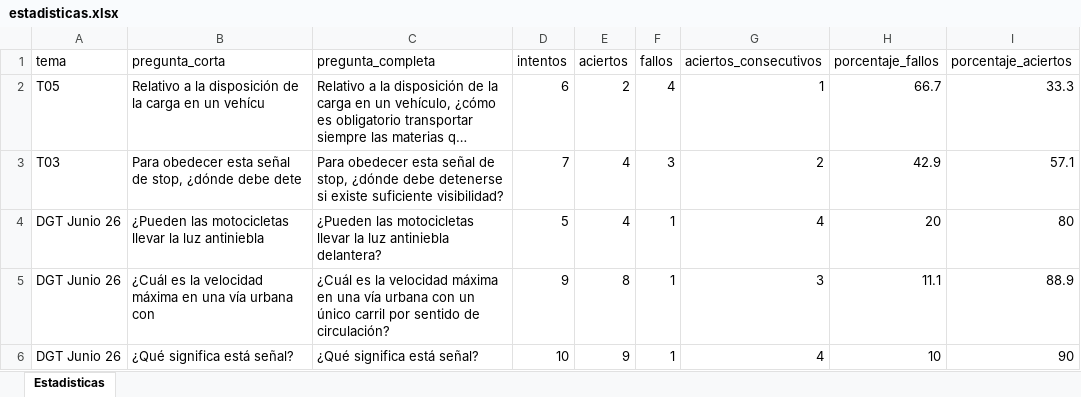
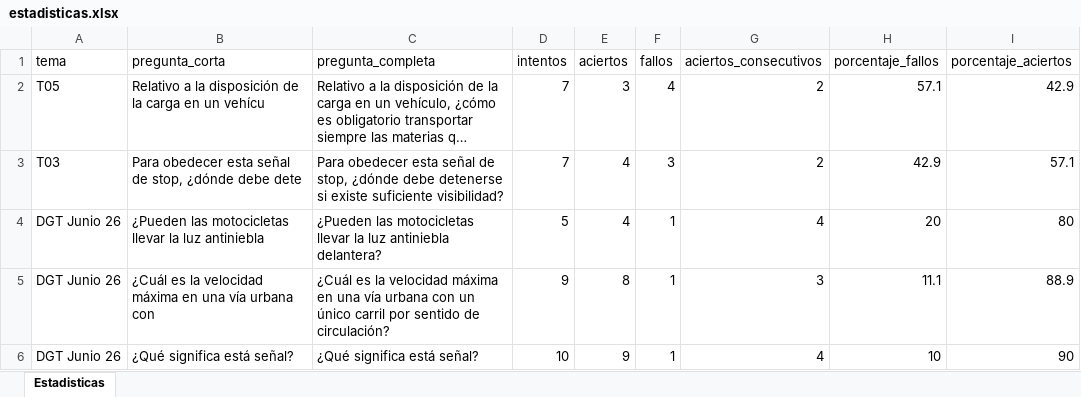
Before and after one commit to Yorchip/AUTOESCUELA, an Excel workbook: estadisticas.xlsx, sheet Estadisticas, drawn as a sheet; only a part is shown; long unchanged cells end in …; values as stored, in another font and other column widths than the file's, no borders; the diff names each change by its address in the sheet, - before the commit and + after, or states it on an @@ line.

Commit message:
📊 Actualización automática de estadísticas

```diff
--- a/estadisticas.xlsx (sheet Estadisticas)
+++ b/estadisticas.xlsx (sheet Estadisticas)
-D2 (intentos): 6
+D2 (intentos): 7
-E2 (aciertos): 2
+E2 (aciertos): 3
-G2 (aciertos_consecutivos): 1
+G2 (aciertos_consecutivos): 2
-H2 (porcentaje_fallos): 66.7
+H2 (porcentaje_fallos): 57.1
-I2 (porcentaje_aciertos): 33.3
+I2 (porcentaje_aciertos): 42.9
```
